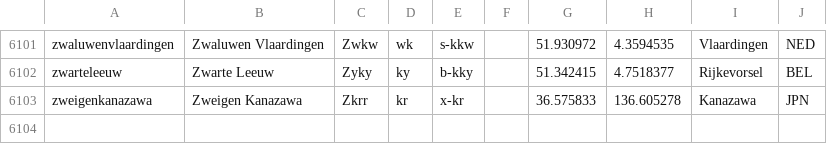
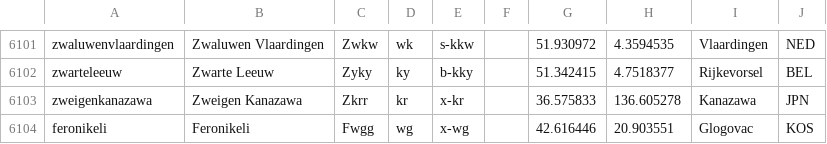
Before and after one commit to tshamilton/fitba, a CSV file: config/teams.csv, drawn as a sheet; only a part is shown, gaps mark what is left out.

Commit message:
New KOS team

```diff
--- a/config/teams.csv
+++ b/config/teams.csv
@@ -6103 +6103,2 @@ zwarteleeuw,Zwarte Leeuw,Zyky,ky,b-kky,,51.342415,4.7518377,Rijkevorsel,BEL
 zweigenkanazawa,Zweigen Kanazawa,Zkrr,kr,x-kr,,36.575833,136.605278,Kanazawa,JPN
+feronikeli,Feronikeli,Fwgg,wg,x-wg,,42.616446,20.903551,Glogovac,KOS
```
